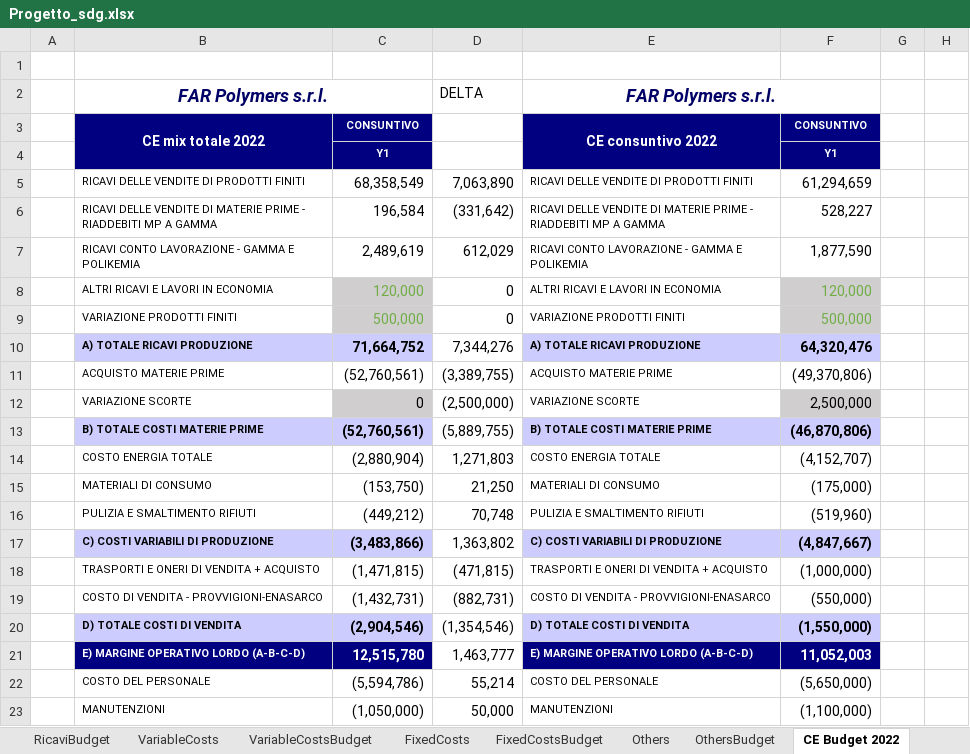
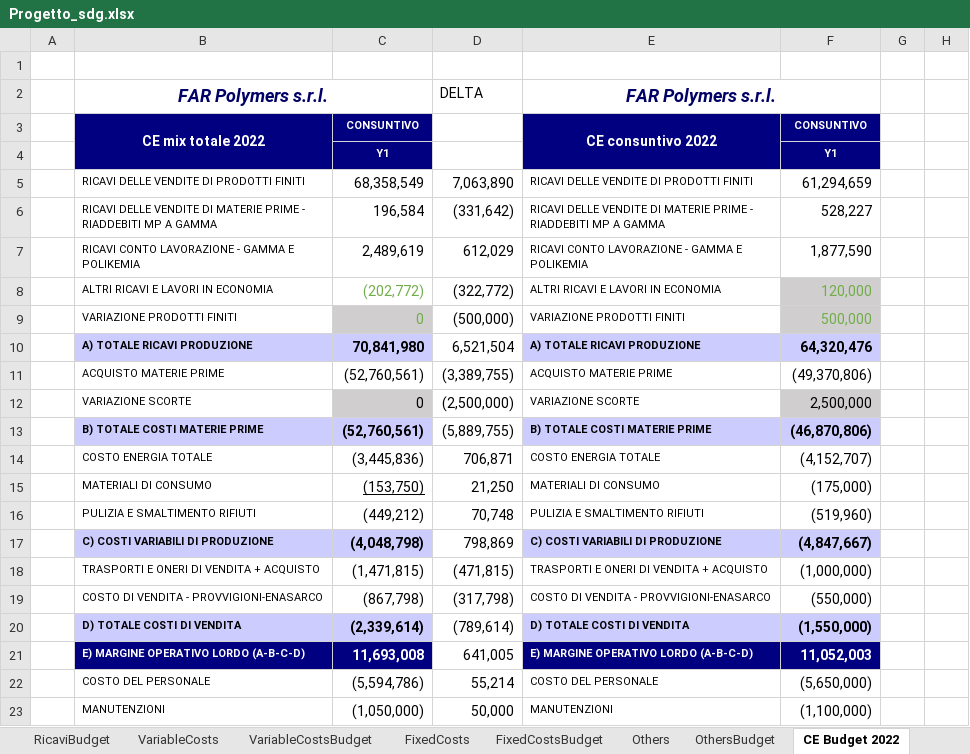
Before and after one commit to Algeri4/script-analisi-scostamenti, an Excel workbook: Progetto_sdg.xlsx, sheet CE Budget 2022, drawn as a sheet; only a part is shown; values as stored, in another font and other column widths than the file's, no borders; the diff covers the shown part only; the diff names each change by its address in the sheet, - before the commit and + after, or states it on an @@ line.

Commit message:
Update Progetto_sdg.xlsx

```diff
--- a/Progetto_sdg.xlsx (sheet CE Budget 2022)
+++ b/Progetto_sdg.xlsx (sheet CE Budget 2022)
-C8: 120,000
+C8: (202,772)
-C8 fill: #D0CECE
+C8 fill: none
-D8: 0
+D8: (322,772)
-C9: 500,000
+C9: 0
-D9: 0
+D9: (500,000)
-C10: 71,664,752
+C10: 70,841,980
-D10: 7,344,276
+D10: 6,521,504
-C14: (2,880,904)
+C14: (3,445,836)
-D14: 1,271,803
+D14: 706,871
-C15 underline: off
+C15 underline: on
-C17: (3,483,866)
+C17: (4,048,798)
-D17: 1,363,802
+D17: 798,869
-C19: (1,432,731)
+C19: (867,798)
-D19: (882,731)
+D19: (317,798)
-C20: (2,904,546)
+C20: (2,339,614)
-D20: (1,354,546)
+D20: (789,614)
-C21: 12,515,780
+C21: 11,693,008
-D21: 1,463,777
+D21: 641,005
```
Also changed, not shown: 12 edited cells elsewhere in this sheet, sheet OthersBudget.
